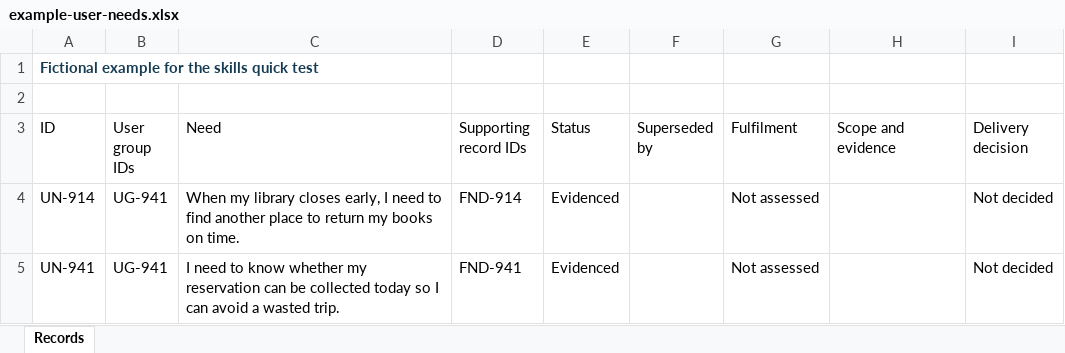
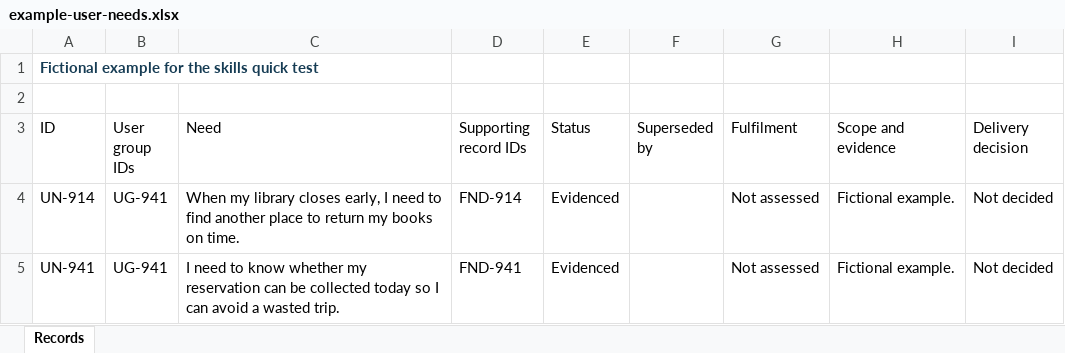
Before and after one commit to Miles-Cheverton/user-centred-design-framework, an Excel workbook: framework-template/how-to/quick-test/example-user-needs.xlsx, sheet Records, drawn as a sheet; values as stored, in another font and other column widths than the file's, no borders; table styles not drawn; the diff names each change by its address in the sheet, - before the commit and + after, or states it on an @@ line.

```diff
--- a/framework-template/how-to/quick-test/example-user-needs.xlsx (sheet Records)
+++ b/framework-template/how-to/quick-test/example-user-needs.xlsx (sheet Records)
-H4:H5 (Scope and evidence): (empty)
+H4:H5 (Scope and evidence): Fictional example.
```
Also changed, not shown: framework-template/findings-and-observations.xlsx, framework-template/how-to/quick-test/example-findings-and-observations.xlsx, 18 other files.
